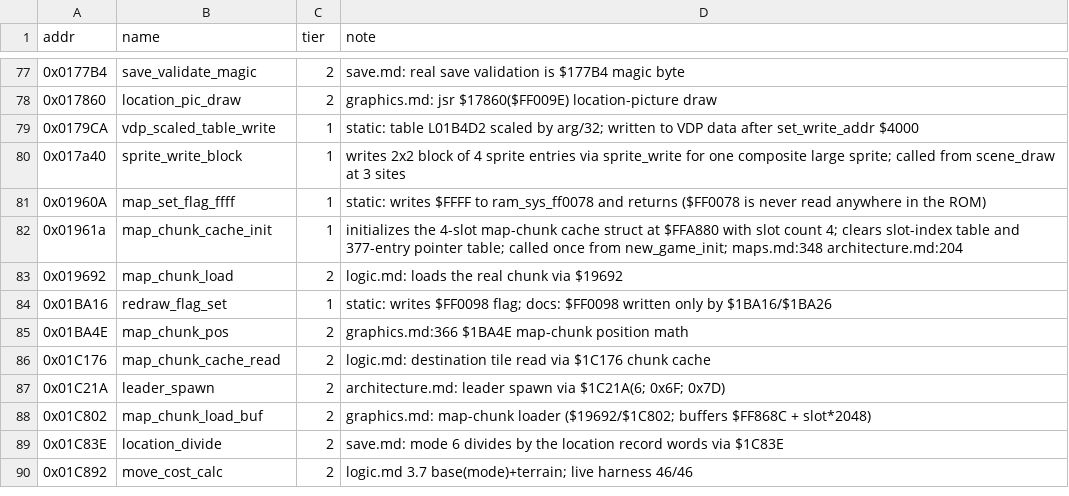
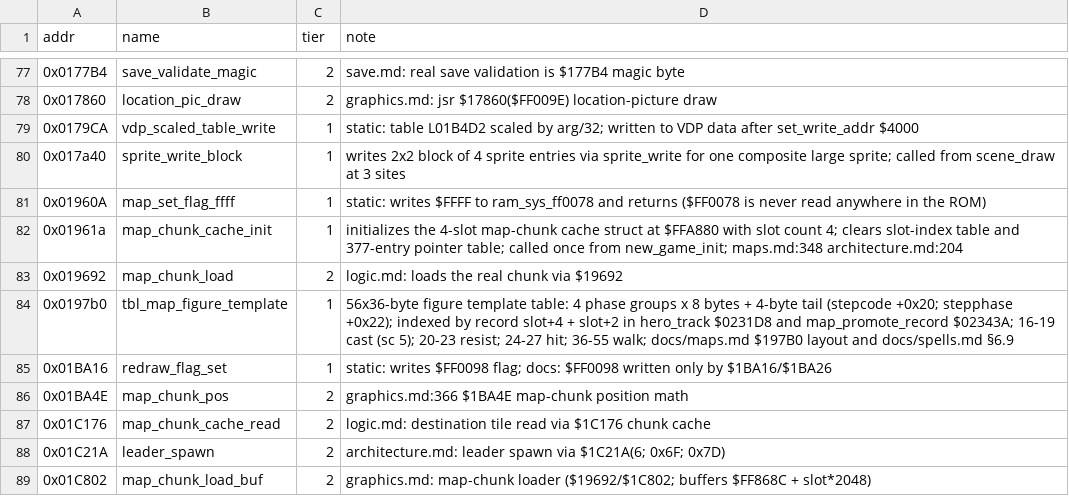
Before and after one commit to Dayset/RoPSegaMD16, a CSV file: disasm/symbols/auto.csv, drawn as a sheet; only a part is shown, gaps mark what is left out; the shorter side is filled out with more unchanged rows.

Commit message:
Cast, resist, and hit poses (figure templates 16-27): spell_effect_apply sets caster cast pose 16+dir; 20-23 resist, 24-27 hit

```diff
--- a/disasm/symbols/auto.csv
+++ b/disasm/symbols/auto.csv
@@ -83,2 +83,3 @@ addr,name,tier,note
 0x019692,map_chunk_load,2,logic.md: loads the real chunk via $19692
+0x0197b0,tbl_map_figure_template,1,56x36-byte figure template table: 4 phase groups x 8 bytes + 4-byte tail (stepcode +0x20; stepphase +0x22); indexed by record slot+4 + slot+2 in hero_track $0231D8 and map_promote_record $02343A; 16-19 cast (sc 5); 20-23 resist; 24-27 hit; 36-55 walk; docs/maps.md $197B0 layout and docs/spells.md §6.9
 0x01BA16,redraw_flag_set,1,static: writes $FF0098 flag; docs: $FF0098 written only by $1BA16/$1BA26
```
Also changed, not shown: 2 other files.
